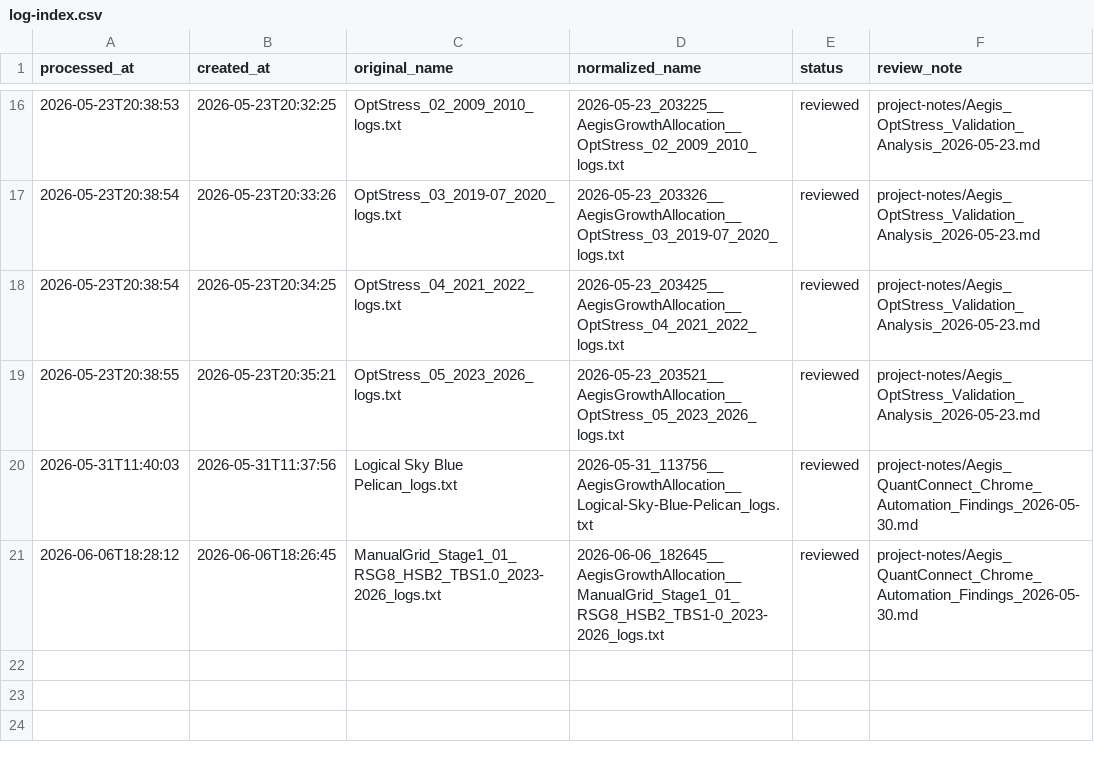
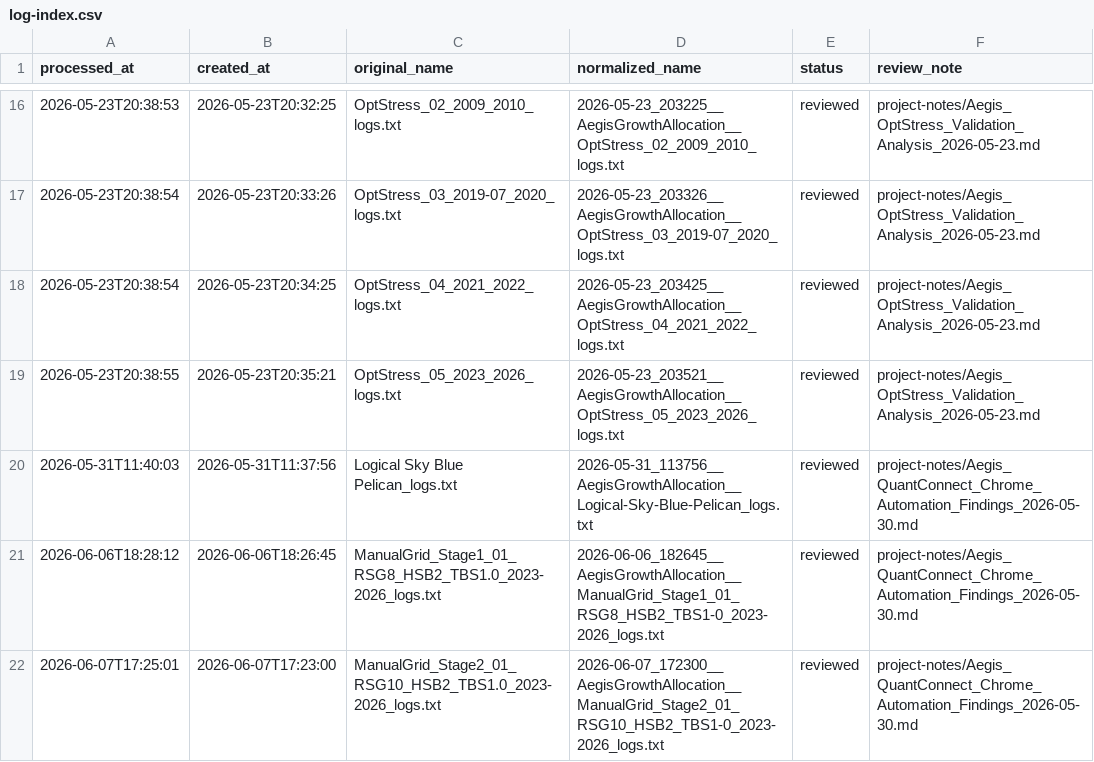
Before and after one commit to beancurd1982/Lean, a CSV file: Algorithm.CSharp/MyAlgorithms/AegisGrowthAllocation/BackTestLogs/log-index.csv, drawn as a sheet; only a part is shown, gaps mark what is left out; the diff names each change by its address in the sheet, - before the commit and + after, or states it on an @@ line.

Commit message:
docs: record Aegis stage 2 RSG10 result

```diff
--- a/Algorithm.CSharp/MyAlgorithms/AegisGrowthAllocation/BackTestLogs/log-index.csv
+++ b/Algorithm.CSharp/MyAlgorithms/AegisGrowthAllocation/BackTestLogs/log-index.csv
+row 22: 2026-06-07T17:25:01 | 2026-06-07T17:23:00 | ManualGrid_Stage2_01_RSG10_HSB2_TBS1.0_2023-2026_logs.txt | 2026-06-07_172300__AegisGrowthAllocation__ManualGrid_Stage2_01_RSG10_HSB2_TBS1-0_2023-2026_logs.txt | reviewed | project-notes/Aegis_QuantConnect_Chrome_Automation_Findings_2026-05-30.md
```
Also changed, not shown: 3 other files.
